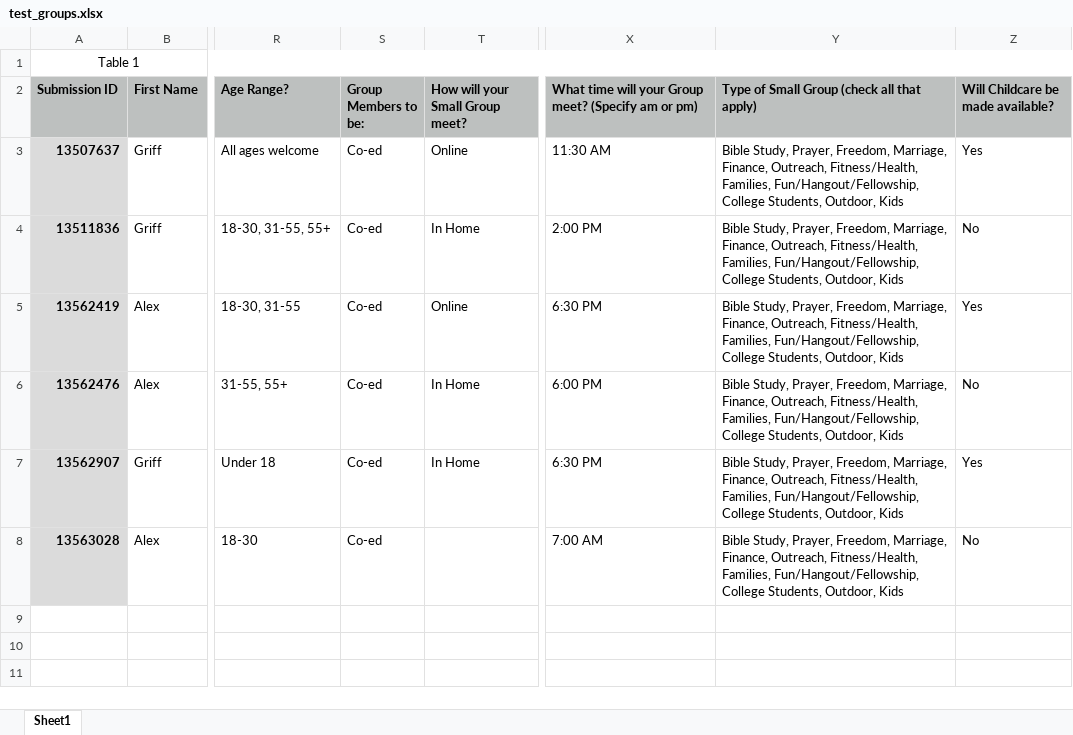
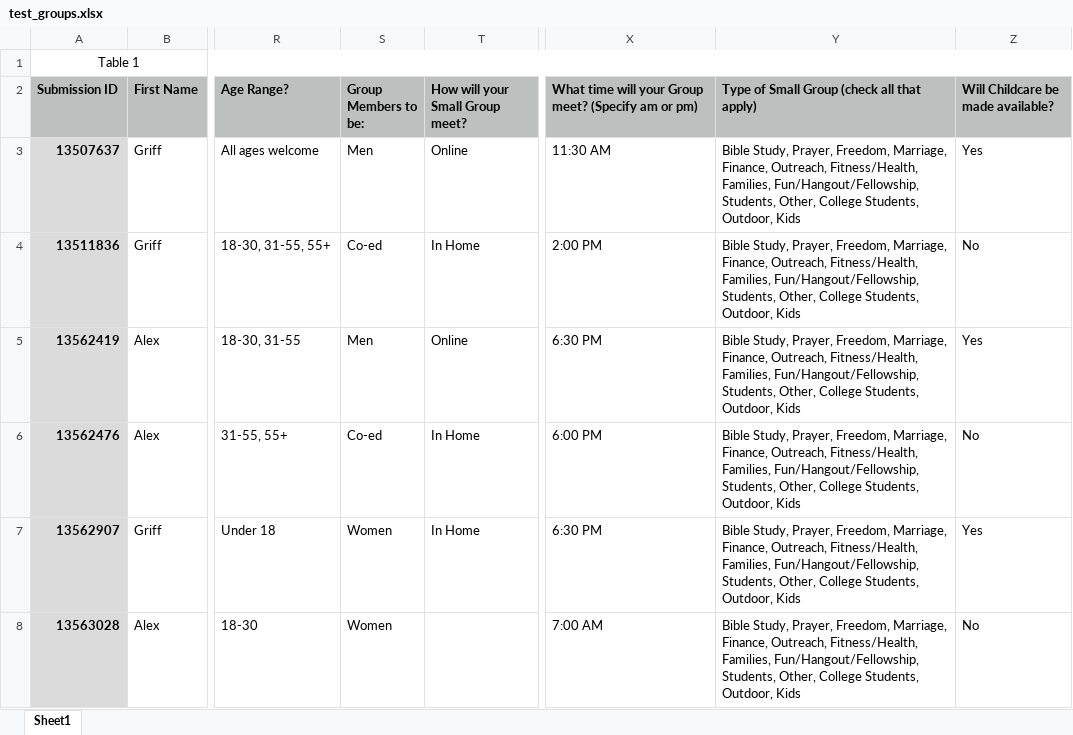
Before and after one commit to griffperry/planning_center_bot, an Excel workbook: src/test_groups.xlsx, sheet Sheet1, drawn as a sheet; only a part is shown, gaps mark what is left out; values as stored, in another font and other column widths than the file's, no borders; the diff names each change by its address in the sheet, - before the commit and + after, or states it on an @@ line.

Commit message:
Fix vague tags names

```diff
--- a/src/test_groups.xlsx (sheet Sheet1)
+++ b/src/test_groups.xlsx (sheet Sheet1)
-S3 (Group Members to be:): Co-ed
+S3 (Group Members to be:): Men
-Y3:Y8: …Families, Fun/Hangout/Fellowship, College Students,…
+Y3:Y8: …Families, Fun/Hangout/Fellowship, Students, Other, College Students,…
-S5 (Group Members to be:): Co-ed
+S5 (Group Members to be:): Men
-S7:S8 (Group Members to be:): Co-ed
+S7:S8 (Group Members to be:): Women
```
Also changed, not shown: 1 other file.
